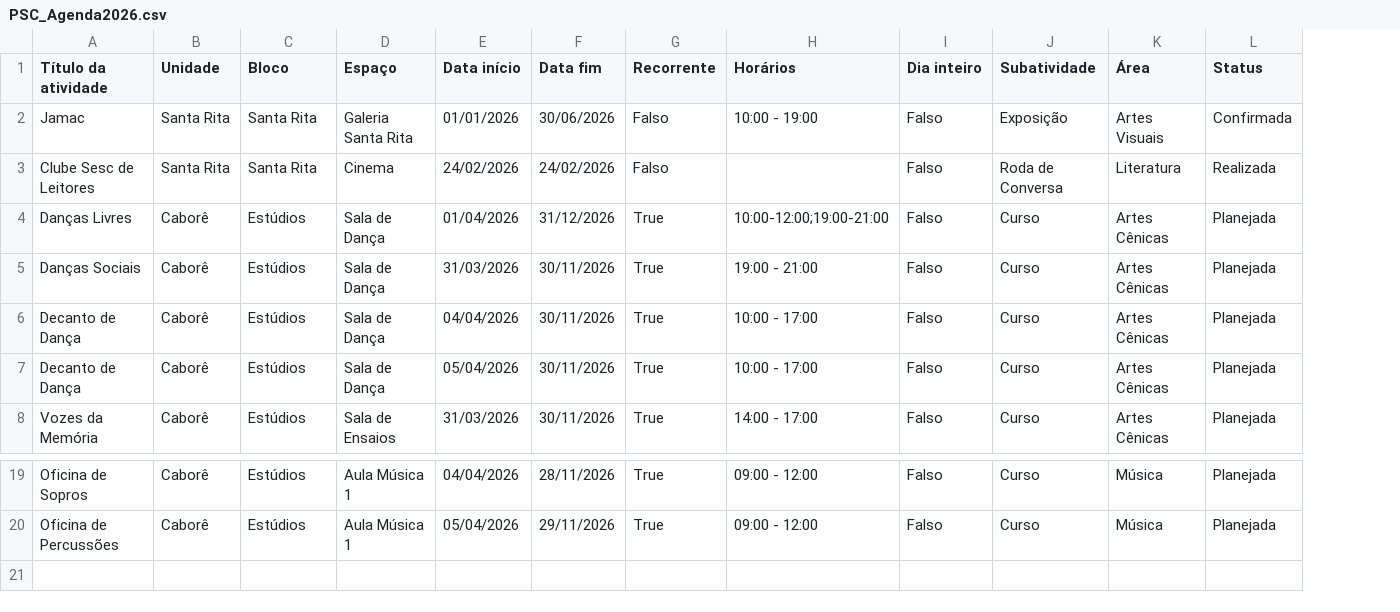
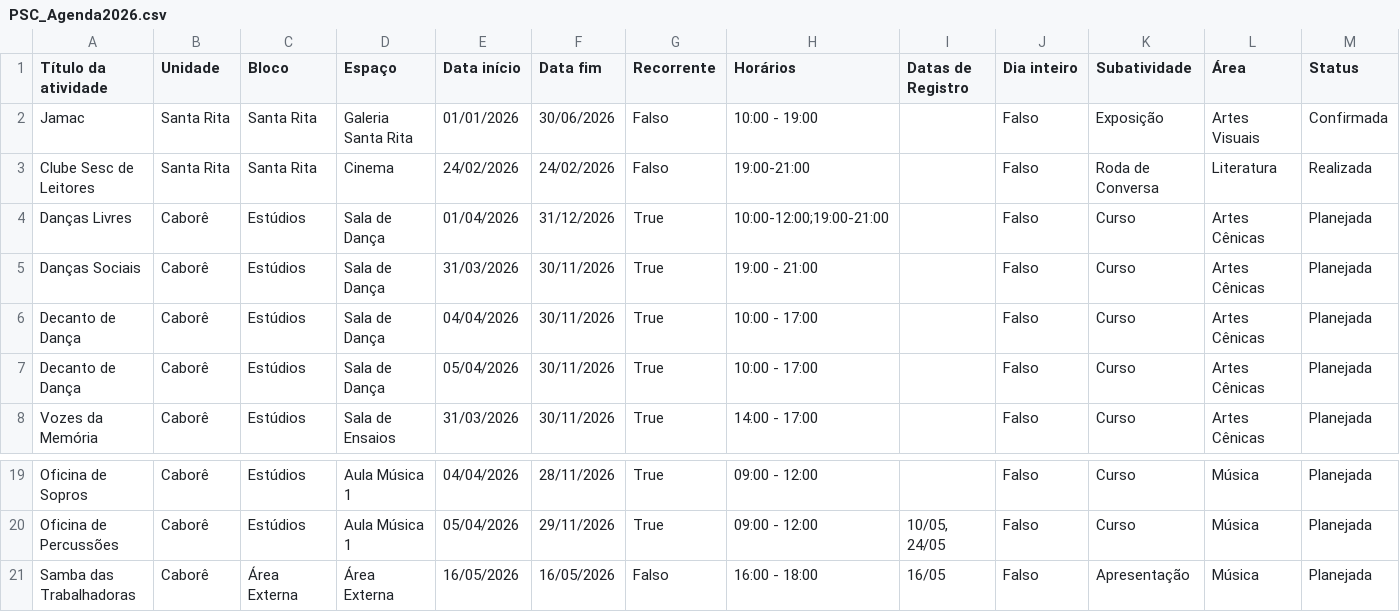
Before and after one commit to antoniogarciacouto/agendaPSC, a CSV file: PSC_Agenda2026.csv, drawn as a sheet; only a part is shown, gaps mark what is left out; rows hold the shown columns only; the diff names each change by its address in the sheet, - before the commit and + after, or states it on an @@ line.

Commit message:
Add files via upload

```diff
--- a/PSC_Agenda2026.csv
+++ b/PSC_Agenda2026.csv
+column I (Datas de Registro), row 20: 10/05, 24/05
-H3 (Horários): (empty)
+H3 (Horários): 19:00-21:00
+row 21: Samba das Trabalhadoras | Caborê | Área Externa | Área Externa | 16/05/2026 | 16/05/2026 | Falso | 16:00 - 18:00 | 16/05 | Falso | Apresentação | Música | Planejada
```
